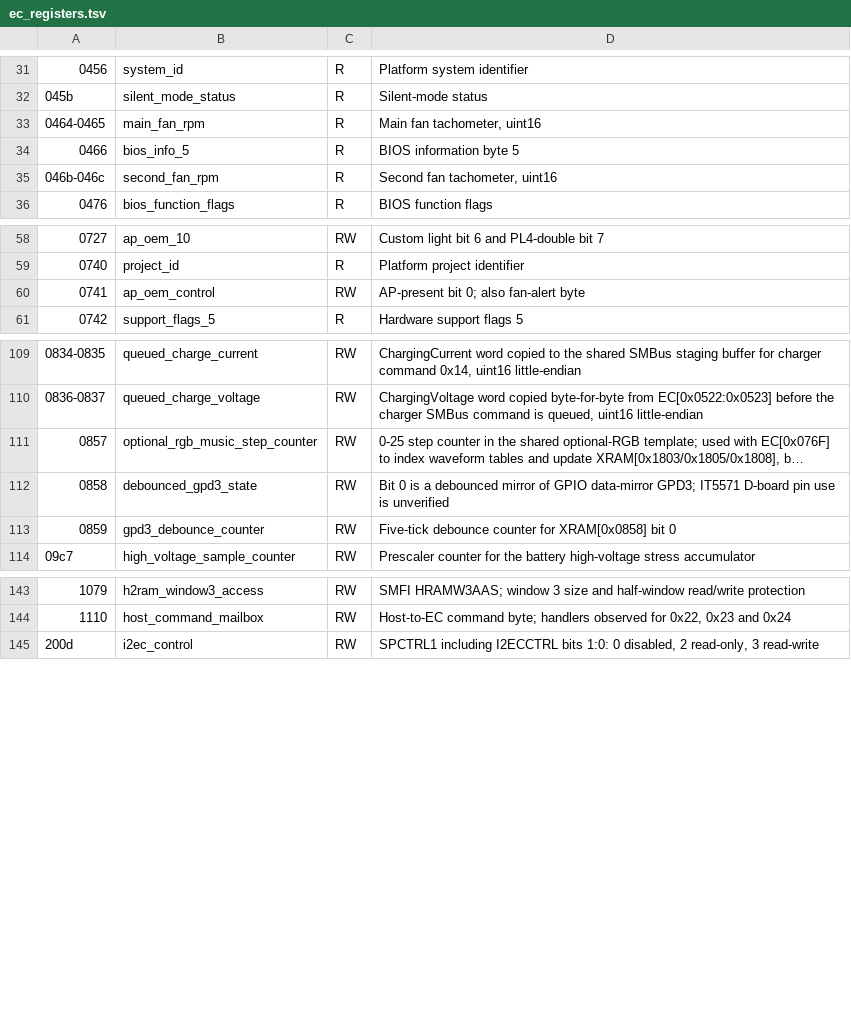
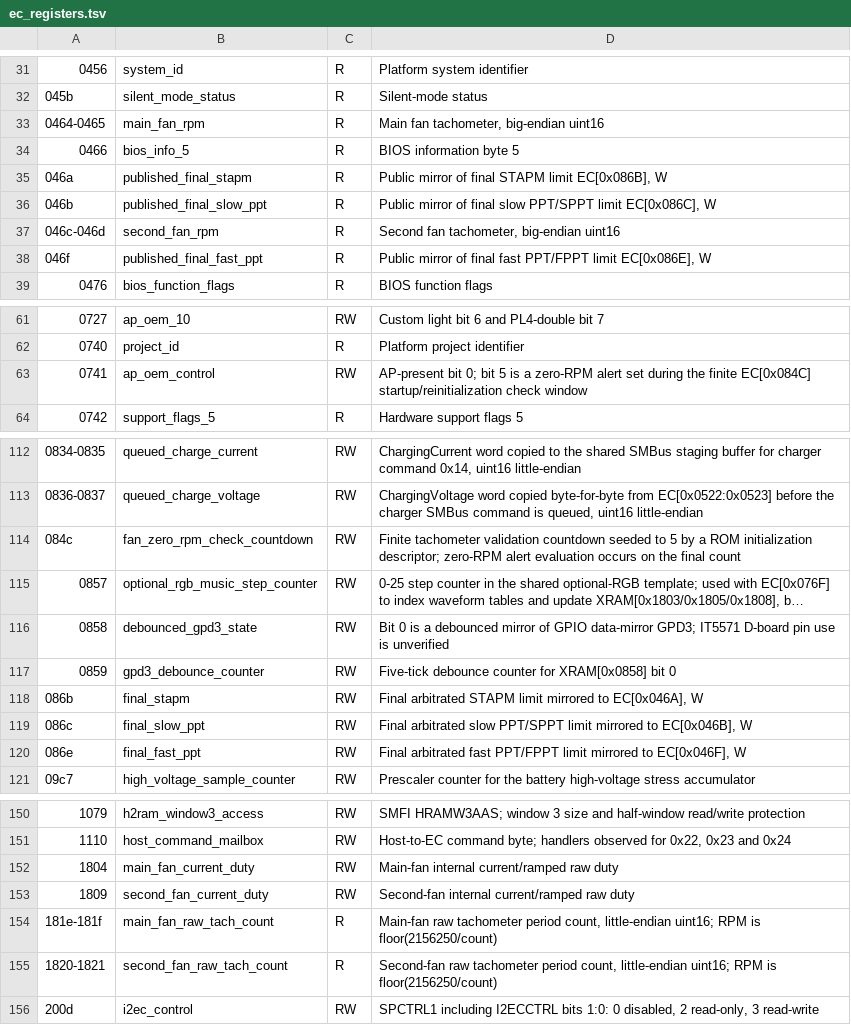
Before and after one commit to minortex/ec_reverse, a TSV file: tools/ec_registers.tsv, drawn as a sheet; only a part is shown, gaps mark what is left out; long unchanged cells end in …; addresses are those after the commit; the diff names each change by its address in the sheet, - before the commit and + after, or states it on an @@ line.

```diff
--- a/tools/ec_registers.tsv
+++ b/tools/ec_registers.tsv
-D33: Main fan tachometer, uint16
+D33: Main fan tachometer, big-endian uint16
+row 35: 046a | published_final_stapm | R | Public mirror of final STAPM limit EC[0x086B], W
+row 36: 046b | published_final_slow_ppt | R | Public mirror of final slow PPT/SPPT limit EC[0x086C], W
-A37: 046b-046c
+A37: 046c-046d
-D37: Second fan tachometer, uint16
+D37: Second fan tachometer, big-endian uint16
+row 38: 046f | published_final_fast_ppt | R | Public mirror of final fast PPT/FPPT limit EC[0x086E], W
-D63: …bit 0; also fan-alert byte
+D63: …bit 0; bit 5 is a zero-RPM alert set during the finite EC[0x084C] startup/reinitialization check window
+row 114: 084c | fan_zero_rpm_check_countdown | RW | Finite tachometer validation countdown seeded to 5 by a ROM initialization descriptor; zero-RPM alert evaluation occurs on the final count
+row 118: 086b | final_stapm | RW | Final arbitrated STAPM limit mirrored to EC[0x046A], W
+row 119: 086c | final_slow_ppt | RW | Final arbitrated slow PPT/SPPT limit mirrored to EC[0x046B], W
+row 120: 086e | final_fast_ppt | RW | Final arbitrated fast PPT/FPPT limit mirrored to EC[0x046F], W
+row 152: 1804 | main_fan_current_duty | RW | Main-fan internal current/ramped raw duty
+row 153: 1809 | second_fan_current_duty | RW | Second-fan internal current/ramped raw duty
+row 154: 181e-181f | main_fan_raw_tach_count | R | Main-fan raw tachometer period count, little-endian uint16; RPM is floor(2156250/count)
+row 155: 1820-1821 | second_fan_raw_tach_count | R | Second-fan raw tachometer period count, little-endian uint16; RPM is floor(2156250/count)
```
Also changed, not shown: tools/ec_functions.tsv, 6 other files.
